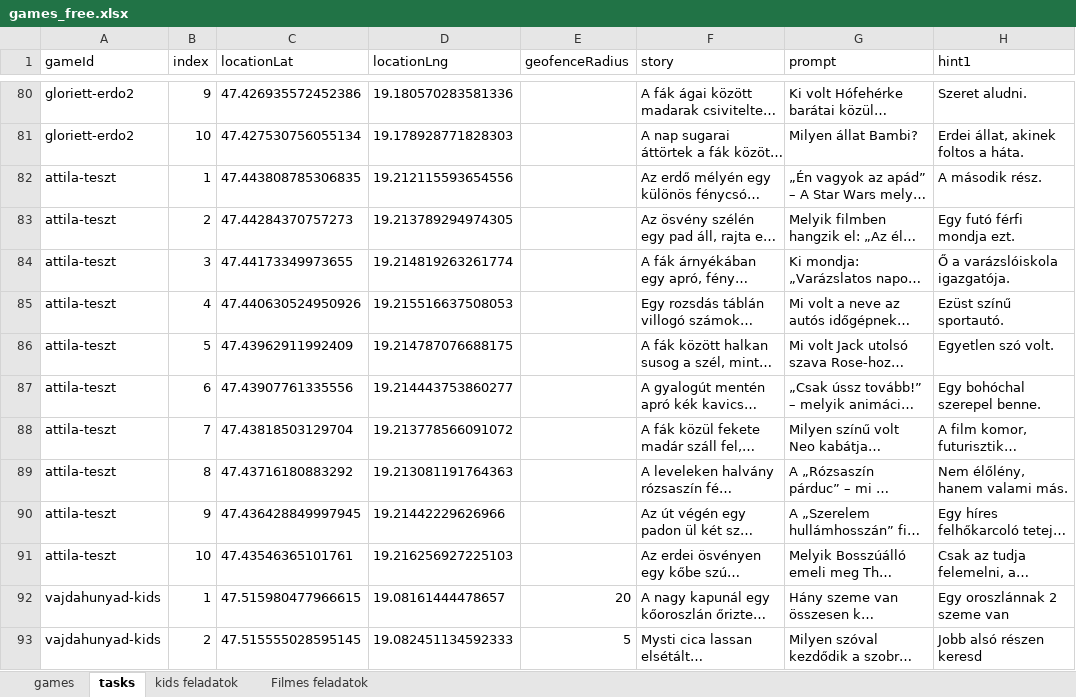
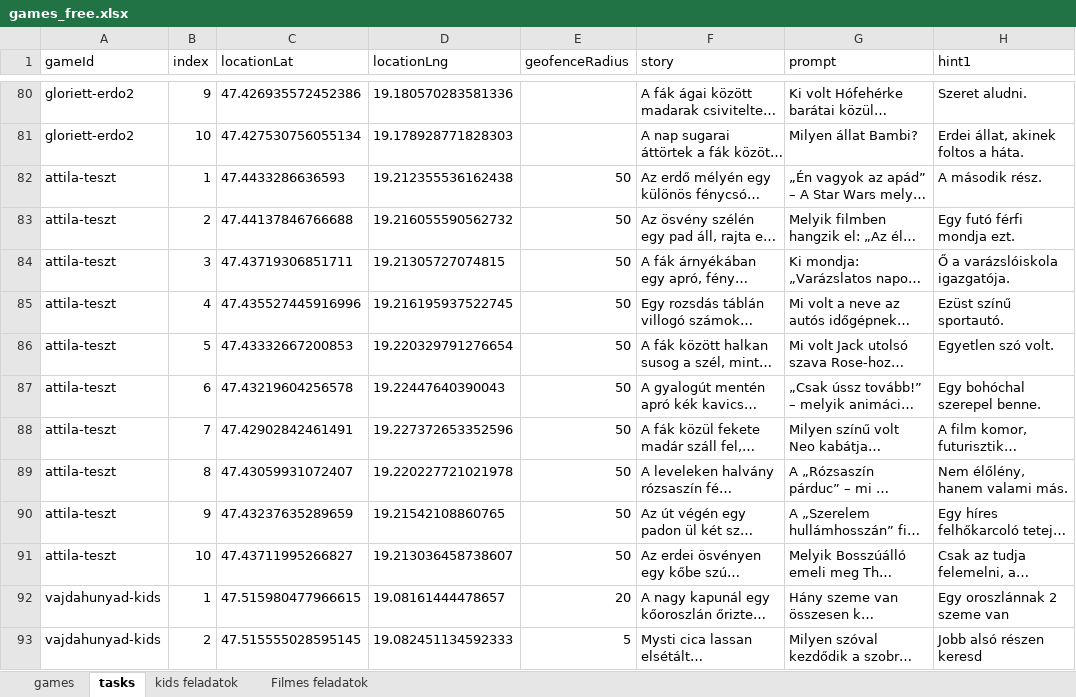
Before and after one commit to MystiGo-hu/MystiGo, an Excel workbook: games/games_free.xlsx, sheet tasks, drawn as a sheet; only a part is shown, gaps mark what is left out; long unchanged cells end in …; values as stored, in another font and other column widths than the file's, no borders; the diff names each change by its address in the sheet, - before the commit and + after, or states it on an @@ line.

Commit message:
Add files via upload

```diff
--- a/games/games_free.xlsx (sheet tasks)
+++ b/games/games_free.xlsx (sheet tasks)
-C82 (locationLat): 47.443808785306835
+C82 (locationLat): 47.4433286636593
-D82 (locationLng): 19.212115593654556
+D82 (locationLng): 19.212355536162438
-E82:E91 (geofenceRadius): (empty)
+E82:E91 (geofenceRadius): 50
-C83 (locationLat): 47.44284370757273
+C83 (locationLat): 47.44137846766688
-D83 (locationLng): 19.213789294974305
+D83 (locationLng): 19.216055590562732
-C84 (locationLat): 47.44173349973655
+C84 (locationLat): 47.43719306851711
-D84 (locationLng): 19.214819263261774
+D84 (locationLng): 19.21305727074815
-C85 (locationLat): 47.440630524950926
+C85 (locationLat): 47.435527445916996
-D85 (locationLng): 19.215516637508053
+D85 (locationLng): 19.216195937522745
-C86 (locationLat): 47.43962911992409
+C86 (locationLat): 47.43332667200853
-D86 (locationLng): 19.214787076688175
+D86 (locationLng): 19.220329791276654
-C87 (locationLat): 47.43907761335556
+C87 (locationLat): 47.43219604256578
-D87 (locationLng): 19.214443753860277
+D87 (locationLng): 19.22447640390043
-C88 (locationLat): 47.43818503129704
+C88 (locationLat): 47.42902842461491
-D88 (locationLng): 19.213778566091072
+D88 (locationLng): 19.227372653352596
-C89 (locationLat): 47.43716180883292
+C89 (locationLat): 47.43059931072407
-D89 (locationLng): 19.213081191764363
+D89 (locationLng): 19.220227721021978
-C90 (locationLat): 47.436428849997945
+C90 (locationLat): 47.43237635289659
-D90 (locationLng): 19.21442229626966
+D90 (locationLng): 19.21542108860765
-C91 (locationLat): 47.43546365101761
+C91 (locationLat): 47.43711995266827
-D91 (locationLng): 19.216256927225103
+D91 (locationLng): 19.213036458738607
```
Also changed, not shown: sheet games.
